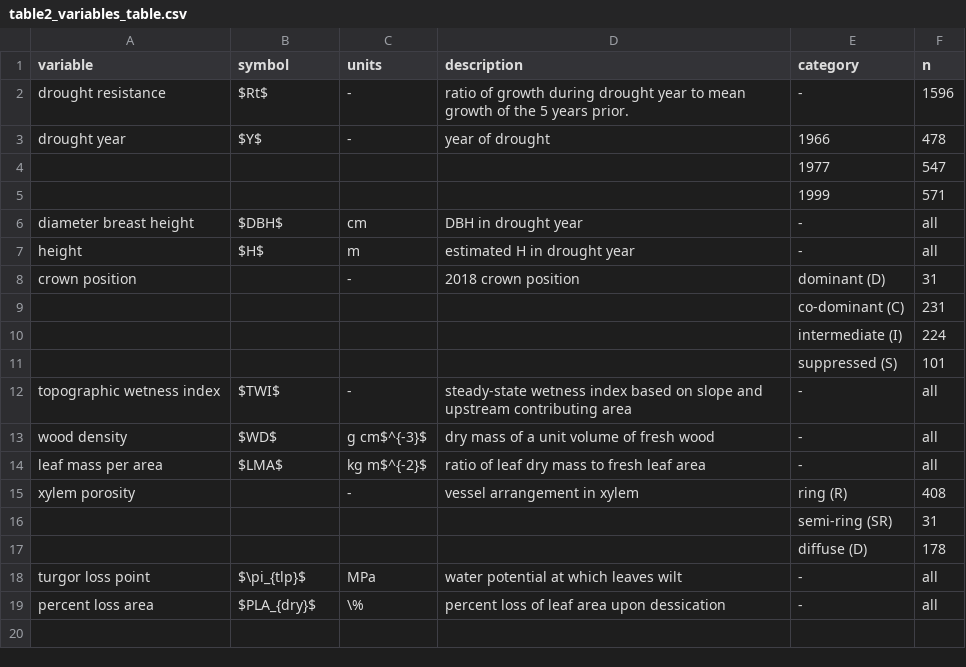
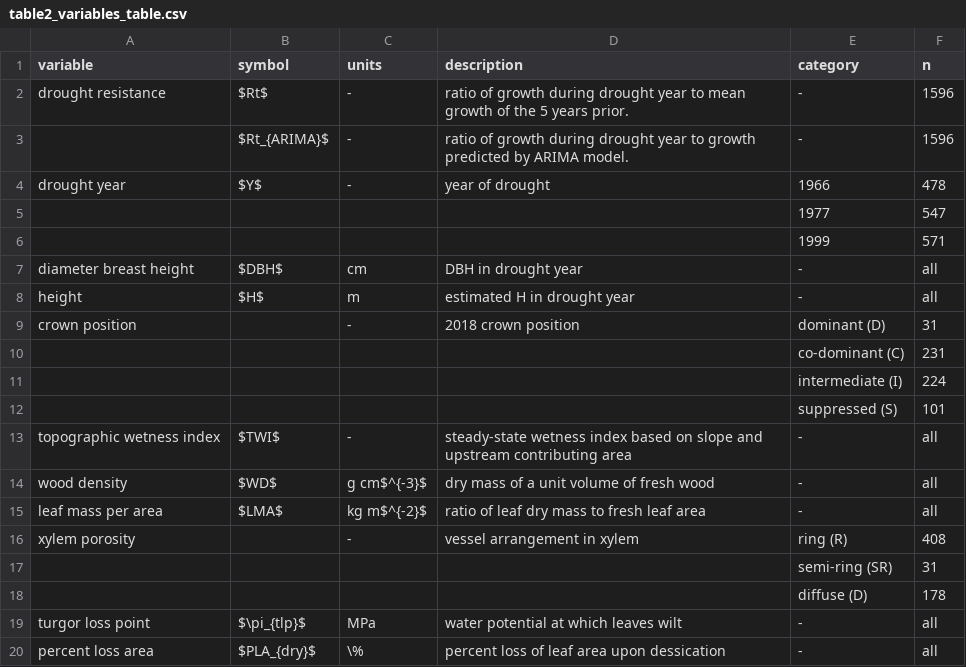
Before and after one commit to SCBI-ForestGEO/McGregor_climate-sensitivity-variation, a CSV file: manuscript/tables_figures/publication/table2_variables_table.csv, drawn as a sheet; the diff names each change by its address in the sheet, - before the commit and + after, or states it on an @@ line.

Commit message:
update table 2 to include Rt_ARIMA
@mcgregorian1 , please confirm that sample size for Rt_ARIMA is correct ( I put same as Rt, but that might not be true)

#92

```diff
--- a/manuscript/tables_figures/publication/table2_variables_table.csv
+++ b/manuscript/tables_figures/publication/table2_variables_table.csv
+row 3:  | $Rt_{ARIMA}$ | - | ratio of growth during drought year to growth predicted by ARIMA model. | - | 1596
```
Also changed, not shown: 3 other files.
